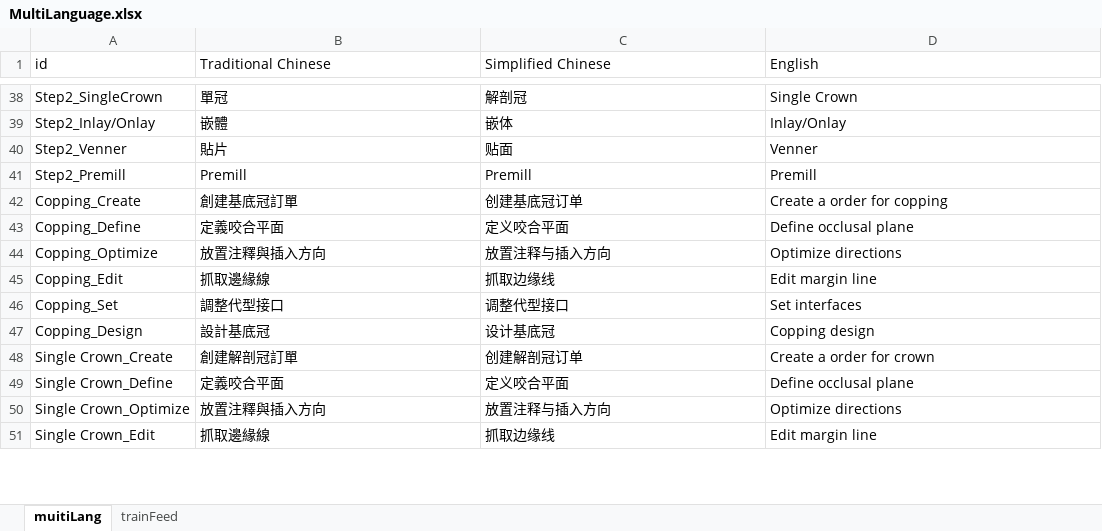
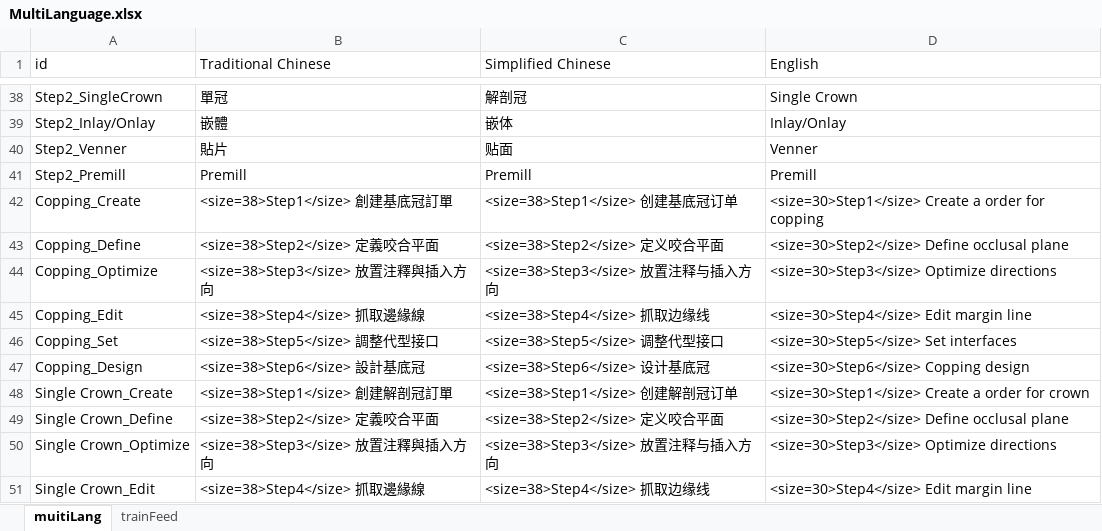
Before and after one commit to Brian710/IdensolAPP_EasyAR, an Excel workbook: IdensolApp/Assets/Resources/ExcelFiles/MultiLanguage.xlsx, sheet muitiLang, drawn as a sheet; only a part is shown, gaps mark what is left out; values as stored, in another font and other column widths than the file's, no borders; charts and pictures not drawn; the diff covers the shown part only; the diff names each change by its address in the sheet, - before the commit and + after, or states it on an @@ line.

Commit message:
UI_fix Step1 , Lobby , Step4

```diff
--- a/IdensolApp/Assets/Resources/ExcelFiles/MultiLanguage.xlsx (sheet muitiLang)
+++ b/IdensolApp/Assets/Resources/ExcelFiles/MultiLanguage.xlsx (sheet muitiLang)
-B42 (Traditional Chinese): 創建基底冠訂單
+B42 (Traditional Chinese): <size=38>Step1</size> 創建基底冠訂單
-C42 (Simplified Chinese): 创建基底冠订单
+C42 (Simplified Chinese): <size=38>Step1</size> 创建基底冠订单
-D42 (English): Create a order for copping
+D42 (English): <size=30>Step1</size> Create a order for copping
-B43 (Traditional Chinese): 定義咬合平面
+B43 (Traditional Chinese): <size=38>Step2</size> 定義咬合平面
-C43 (Simplified Chinese): 定义咬合平面
+C43 (Simplified Chinese): <size=38>Step2</size> 定义咬合平面
-D43 (English): Define occlusal plane
+D43 (English): <size=30>Step2</size> Define occlusal plane
-B44 (Traditional Chinese): 放置注釋與插入方向
+B44 (Traditional Chinese): <size=38>Step3</size> 放置注釋與插入方向
-C44 (Simplified Chinese): 放置注释与插入方向
+C44 (Simplified Chinese): <size=38>Step3</size> 放置注释与插入方向
-D44 (English): Optimize directions
+D44 (English): <size=30>Step3</size> Optimize directions
-B45 (Traditional Chinese): 抓取邊緣線
+B45 (Traditional Chinese): <size=38>Step4</size> 抓取邊緣線
-C45 (Simplified Chinese): 抓取边缘线
+C45 (Simplified Chinese): <size=38>Step4</size> 抓取边缘线
-D45 (English): Edit margin line
+D45 (English): <size=30>Step4</size> Edit margin line
-B46 (Traditional Chinese): 調整代型接口
+B46 (Traditional Chinese): <size=38>Step5</size> 調整代型接口
-C46 (Simplified Chinese): 调整代型接口
+C46 (Simplified Chinese): <size=38>Step5</size> 调整代型接口
-D46 (English): Set interfaces
+D46 (English): <size=30>Step5</size> Set interfaces
-B47 (Traditional Chinese): 設計基底冠
+B47 (Traditional Chinese): <size=38>Step6</size> 設計基底冠
-C47 (Simplified Chinese): 设计基底冠
+C47 (Simplified Chinese): <size=38>Step6</size> 设计基底冠
-D47 (English): Copping design
+D47 (English): <size=30>Step6</size> Copping design
-B48 (Traditional Chinese): 創建解剖冠訂單
+B48 (Traditional Chinese): <size=38>Step1</size> 創建解剖冠訂單
-C48 (Simplified Chinese): 创建解剖冠订单
+C48 (Simplified Chinese): <size=38>Step1</size> 创建解剖冠订单
-D48 (English): Create a order for crown
+D48 (English): <size=30>Step1</size> Create a order for crown
-B49 (Traditional Chinese): 定義咬合平面
+B49 (Traditional Chinese): <size=38>Step2</size> 定義咬合平面
-C49 (Simplified Chinese): 定义咬合平面
+C49 (Simplified Chinese): <size=38>Step2</size> 定义咬合平面
-D49 (English): Define occlusal plane
+D49 (English): <size=30>Step2</size> Define occlusal plane
-B50 (Traditional Chinese): 放置注釋與插入方向
+B50 (Traditional Chinese): <size=38>Step3</size> 放置注釋與插入方向
-C50 (Simplified Chinese): 放置注释与插入方向
+C50 (Simplified Chinese): <size=38>Step3</size> 放置注释与插入方向
-D50 (English): Optimize directions
+D50 (English): <size=30>Step3</size> Optimize directions
-B51 (Traditional Chinese): 抓取邊緣線
+B51 (Traditional Chinese): <size=38>Step4</size> 抓取邊緣線
-C51 (Simplified Chinese): 抓取边缘线
+C51 (Simplified Chinese): <size=38>Step4</size> 抓取边缘线
-D51 (English): Edit margin line
+D51 (English): <size=30>Step4</size> Edit margin line
```
Also changed, not shown: 4 added rows, 2 removed rows and 124 edited cells elsewhere in this sheet, 7 other files.
